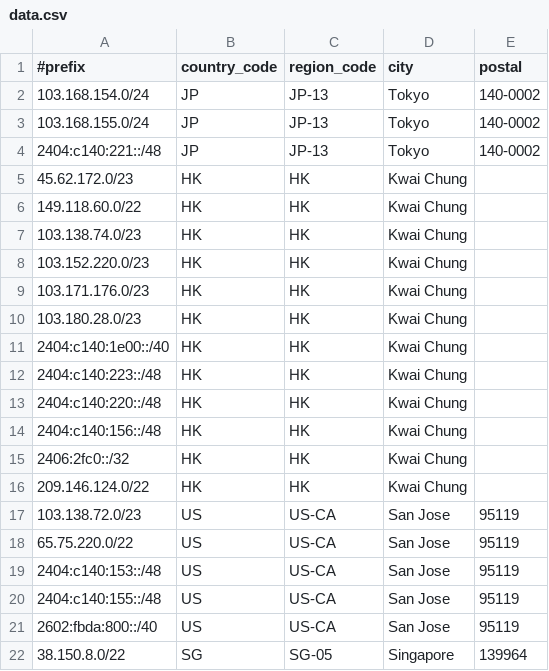
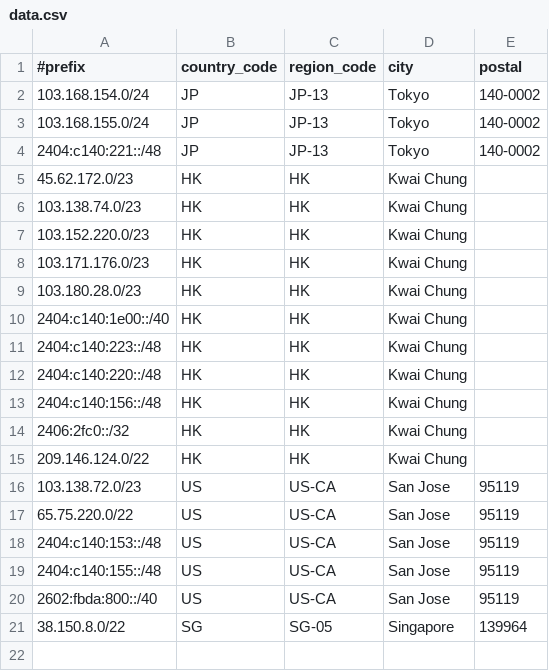
Before and after one commit to Joe-Ng-1998/AS138997-IP-Geo-Feed, a CSV file: data.csv, drawn as a sheet; the diff names each change by its address in the sheet, - before the commit and + after, or states it on an @@ line.

Commit message:
Update data.csv

```diff
--- a/data.csv
+++ b/data.csv
-row 6: 149.118.60.0/22 | HK | HK | Kwai Chung
```
